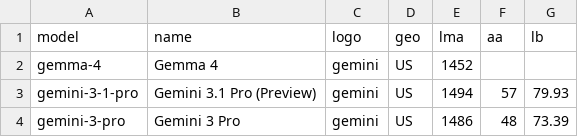
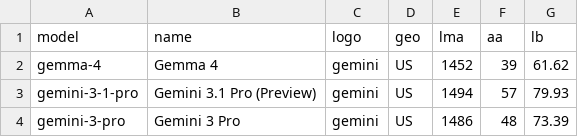
Before and after one commit to Franri3008/ai-model-leaderboard, a CSV file: data/processed.csv, drawn as a sheet; only a part is shown.

```diff
--- a/data/processed.csv
+++ b/data/processed.csv
@@ -1,3 +1,3 @@
 model;name;logo;geo;lma;aa;lb
-gemma-4;Gemma 4;gemini;US;1452;;
+gemma-4;Gemma 4;gemini;US;1452;39;61.62
 gemini-3-1-pro;Gemini 3.1 Pro (Preview);gemini;US;1494;57;79.93
```
Also changed, not shown: data/history.csv, 4 other files.
